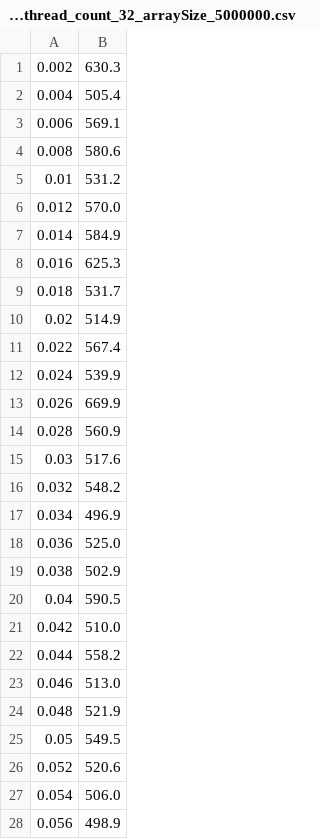
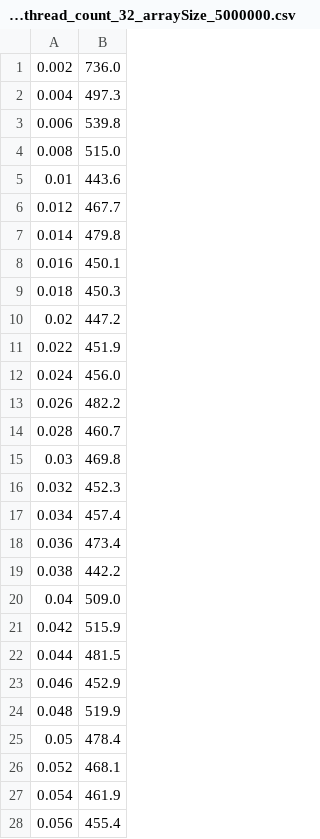
Before and after one commit to bhatia-di/INFO6205, a CSV file: src/main/java/edu/neu/coe/info6205/assign_5_results/result_thread_count_32_arraySize_5000000.csv, drawn as a sheet; only a part is shown; the diff covers the shown part only.

```diff
--- a/src/main/java/edu/neu/coe/info6205/assign_5_results/result_thread_count_32_arraySize_5000000.csv
+++ b/src/main/java/edu/neu/coe/info6205/assign_5_results/result_thread_count_32_arraySize_5000000.csv
@@ -1,28 +1,28 @@
-0.002,630.3
-0.004,505.4
-0.006,569.1
-0.008,580.6
-0.01,531.2
-0.012,570.0
-0.014,584.9
-0.016,625.3
-0.018,531.7
-0.02,514.9
-0.022,567.4
-0.024,539.9
-0.026,669.9
-0.028,560.9
-0.03,517.6
-0.032,548.2
-0.034,496.9
-0.036,525.0
-0.038,502.9
-0.04,590.5
-0.042,510.0
-0.044,558.2
-0.046,513.0
-0.048,521.9
-0.05,549.5
-0.052,520.6
-0.054,506.0
-0.056,498.9
+0.002,736.0
+0.004,497.3
+0.006,539.8
+0.008,515.0
+0.01,443.6
+0.012,467.7
+0.014,479.8
+0.016,450.1
+0.018,450.3
+0.02,447.2
+0.022,451.9
+0.024,456.0
+0.026,482.2
+0.028,460.7
+0.03,469.8
+0.032,452.3
+0.034,457.4
+0.036,473.4
+0.038,442.2
+0.04,509.0
+0.042,515.9
+0.044,481.5
+0.046,452.9
+0.048,519.9
+0.05,478.4
+0.052,468.1
+0.054,461.9
+0.056,455.4
```
Also changed, not shown: 22 edited cells elsewhere in this file, 5 other files.
